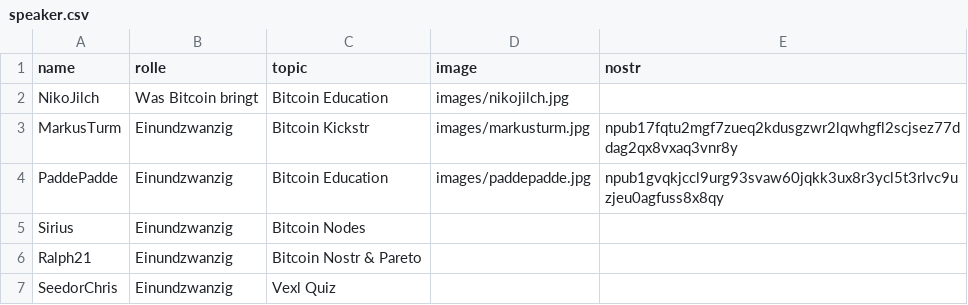
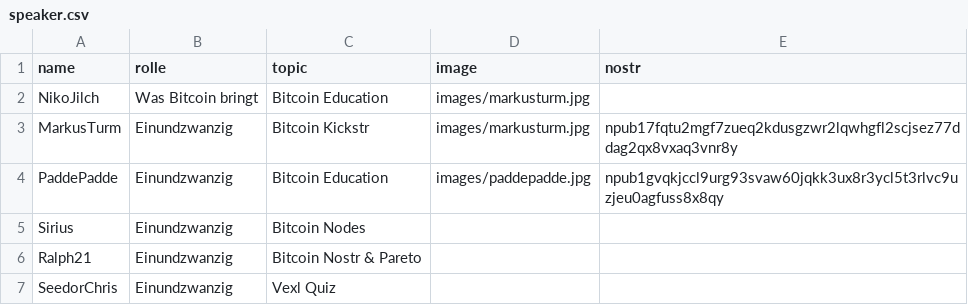
Before and after one commit to Razue/zitadelle2026, a CSV file: speaker.csv, drawn as a sheet.

Commit message:
Update speaker.csv

```diff
--- a/speaker.csv
+++ b/speaker.csv
@@ -1,3 +1,3 @@
 name,rolle,topic,image,nostr
-NikoJilch,Was Bitcoin bringt,Bitcoin Education,images/nikojilch.jpg,,
+NikoJilch,Was Bitcoin bringt,Bitcoin Education,images/markusturm.jpg,,
 MarkusTurm,Einundzwanzig,Bitcoin Kickstr,images/markusturm.jpg,npub17fqtu2mgf7zueq2kdusgzwr2lqwhgfl2scjsez77ddag2qx8vxaq3vnr8y
```
